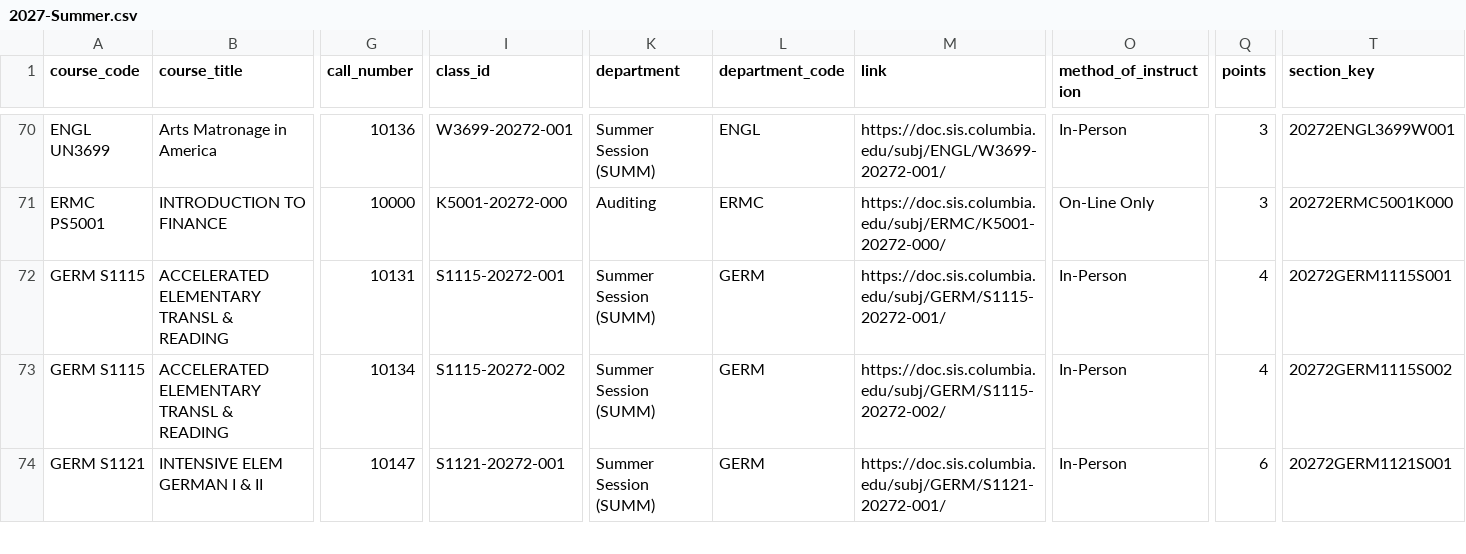
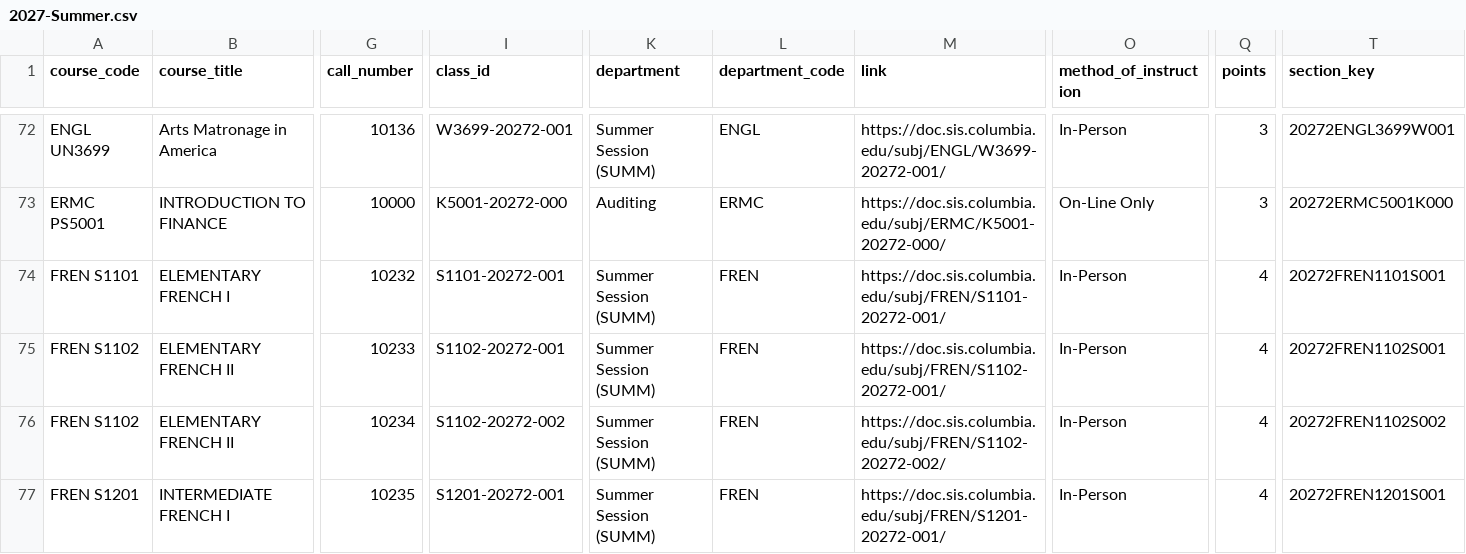
Before and after one commit to soid/columbia-catalog-data, a CSV file: classes/2027-Summer.csv, drawn as a sheet; only a part is shown, gaps mark what is left out; the shorter side is filled out with more unchanged rows; rows hold the shown columns only; the diff covers the shown part only; the diff names each change by its address in the sheet, - before the commit and + after, or states it on an @@ line.

```diff
--- a/classes/2027-Summer.csv
+++ b/classes/2027-Summer.csv
+row 74: FREN S1101 | ELEMENTARY FRENCH I | 10232 | S1101-20272-001 | Summer Session (SUMM) | FREN | https://doc.sis.columbia.edu/subj/FREN/S1101-20272-001/ | In-Person | 4 | 20272FREN1101S001
+row 75: FREN S1102 | ELEMENTARY FRENCH II | 10233 | S1102-20272-001 | Summer Session (SUMM) | FREN | https://doc.sis.columbia.edu/subj/FREN/S1102-20272-001/ | In-Person | 4 | 20272FREN1102S001
+row 76: FREN S1102 | ELEMENTARY FRENCH II | 10234 | S1102-20272-002 | Summer Session (SUMM) | FREN | https://doc.sis.columbia.edu/subj/FREN/S1102-20272-002/ | In-Person | 4 | 20272FREN1102S002
+row 77: FREN S1201 | INTERMEDIATE FRENCH I | 10235 | S1201-20272-001 | Summer Session (SUMM) | FREN | https://doc.sis.columbia.edu/subj/FREN/S1201-20272-001/ | In-Person | 4 | 20272FREN1201S001
```
Also changed, not shown: 10 added rows elsewhere in this file, 7 other files.
